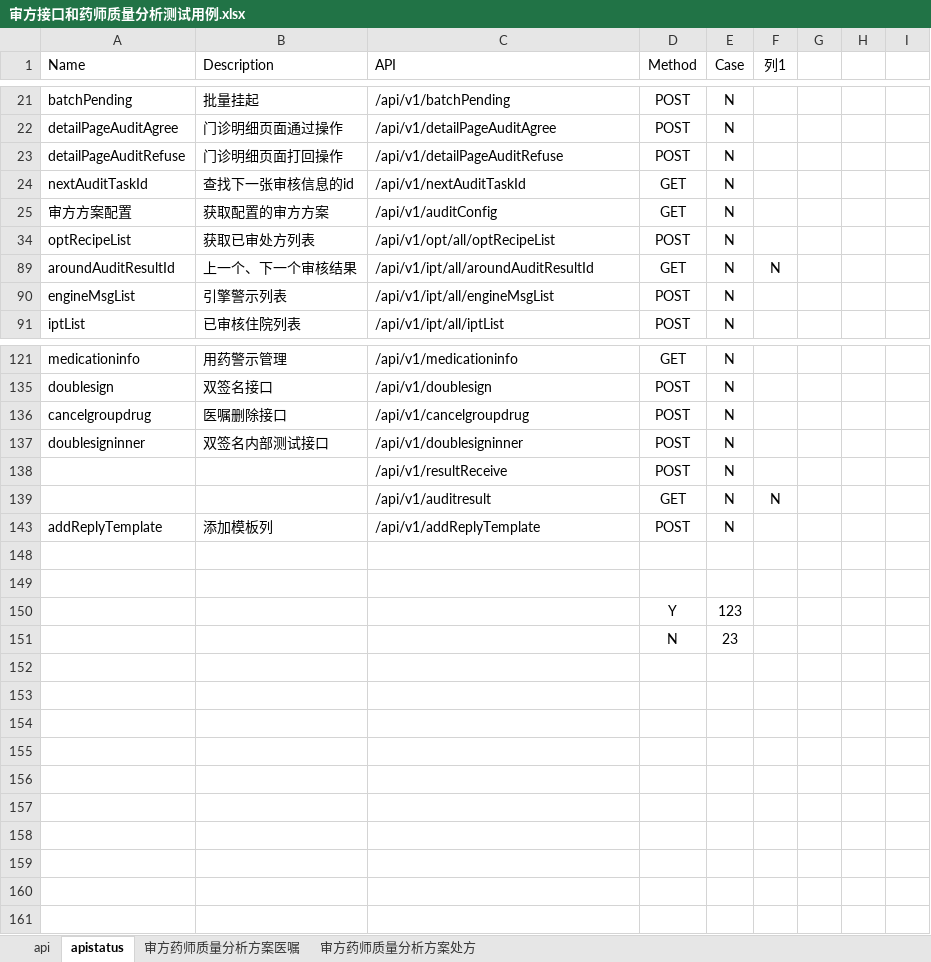
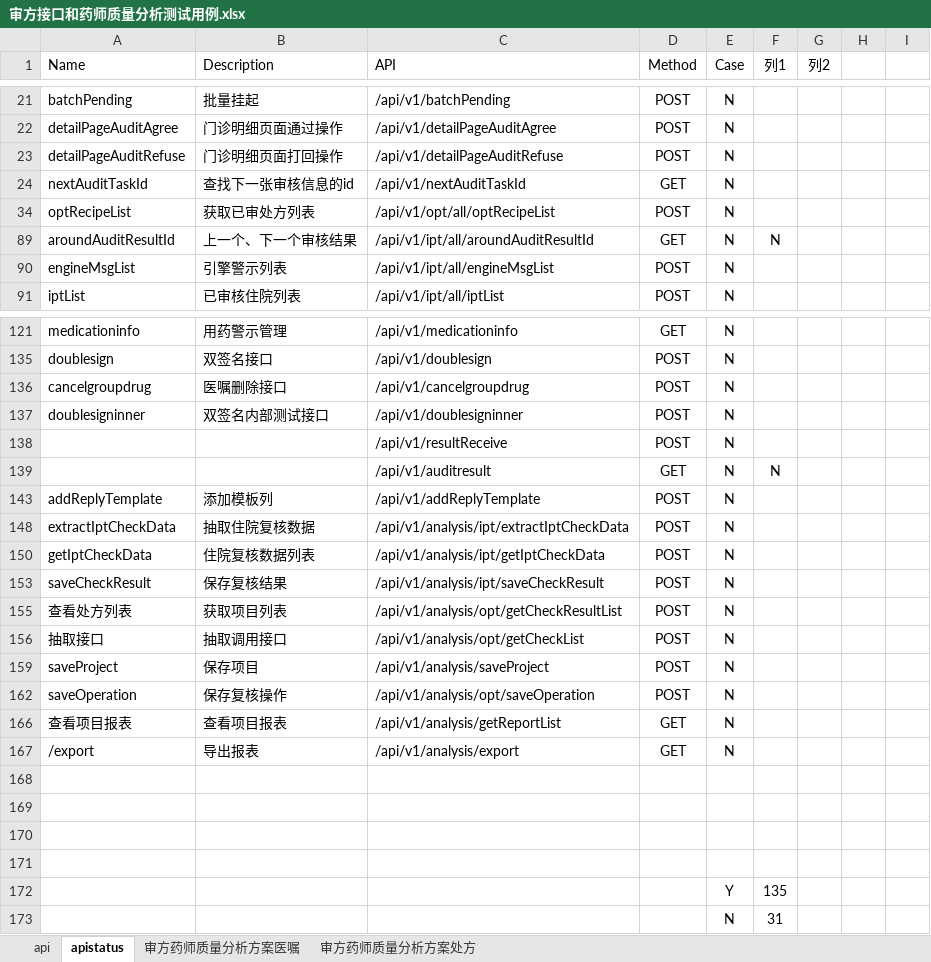
Before and after one commit to miaogougou/sf_test_testng, an Excel workbook: doc/审方接口和药师质量分析测试用例.xlsx, sheet apistatus, drawn as a sheet; only a part is shown, gaps mark what is left out; values as stored, in another font and other column widths than the file's, no borders; conditional formats and table styles not drawn; removed rows and columns are numbered as before the commit, all else as after; the diff names each change by its address in the sheet, - before the commit and + after, or states it on an @@ line.

```diff
--- a/doc/审方接口和药师质量分析测试用例.xlsx (sheet apistatus)
+++ b/doc/审方接口和药师质量分析测试用例.xlsx (sheet apistatus)
-G1: (empty)
+G1: 列2
-row 25: 审方方案配置 | 获取配置的审方方案 | /api/v1/auditConfig | GET | N
+row 148: extractIptCheckData | 抽取住院复核数据 | /api/v1/analysis/ipt/extractIptCheckData | POST | N
+row 150: getIptCheckData | 住院复核数据列表 | /api/v1/analysis/ipt/getIptCheckData | POST | N
+row 153: saveCheckResult | 保存复核结果 | /api/v1/analysis/ipt/saveCheckResult | POST | N
+row 155: 查看处方列表 | 获取项目列表 | /api/v1/analysis/opt/getCheckResultList | POST | N
+row 156: 抽取接口 | 抽取调用接口 | /api/v1/analysis/opt/getCheckList | POST | N
+row 159: saveProject | 保存项目 | /api/v1/analysis/saveProject | POST | N
+row 162: saveOperation | 保存复核操作 | /api/v1/analysis/opt/saveOperation | POST | N
+row 166: 查看项目报表 | 查看项目报表 | /api/v1/analysis/getReportList | GET | N
+row 167: /export | 导出报表 | /api/v1/analysis/export | GET | N
-row 170:  |  |  | Y | 123
+row 170: (empty)
-row 171:  |  |  | N | 23
+row 171: (empty)
+row 172:  |  |  |  | Y | 135
+row 173:  |  |  |  | N | 31
```
Also changed, not shown: sheet api, hidden cells, 37 other files.
